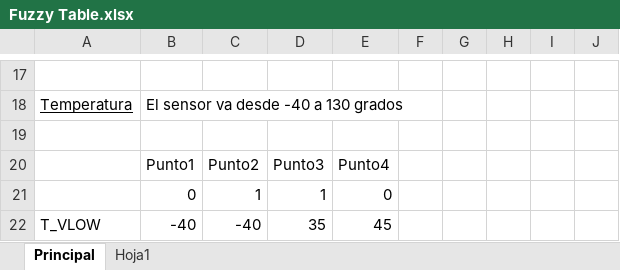
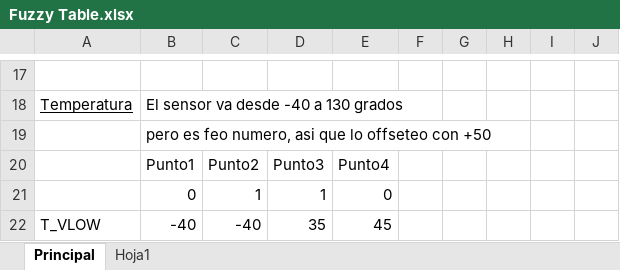
Before and after one commit to eipar/automotor, an Excel workbook: Documentation/Fuzzy/Fuzzy Table.xlsx, sheet Principal, drawn as a sheet; only a part is shown, gaps mark what is left out; values as stored, in another font and other column widths than the file's, no borders; charts and pictures not drawn; the diff names each change by its address in the sheet, - before the commit and + after, or states it on an @@ line.

Commit message:
Fuzzy engine working
The 8051-part works as a controller. The acceleration input is simulated with the systick for the moment. Still no feedback from the DC motor

```diff
--- a/Documentation/Fuzzy/Fuzzy Table.xlsx (sheet Principal)
+++ b/Documentation/Fuzzy/Fuzzy Table.xlsx (sheet Principal)
-B19: (empty)
+B19: pero es feo numero, asi que lo offseteo con +50
```
Also changed, not shown: charts or pictures, 3 other files.
